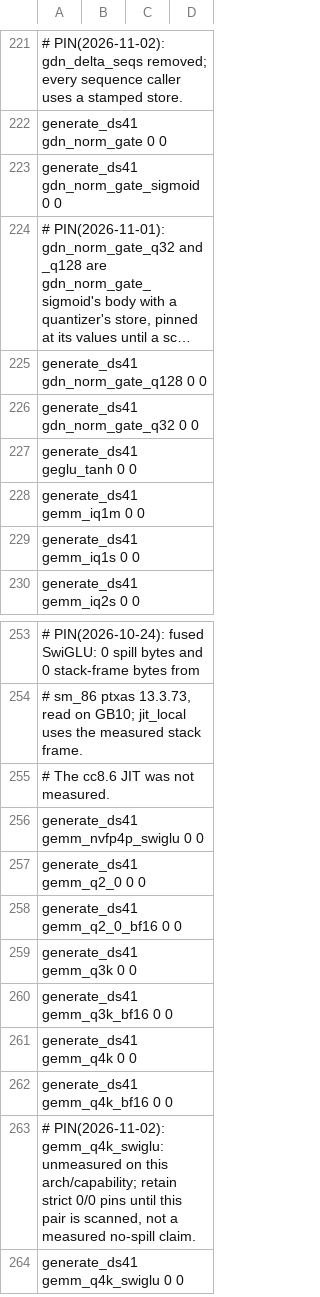
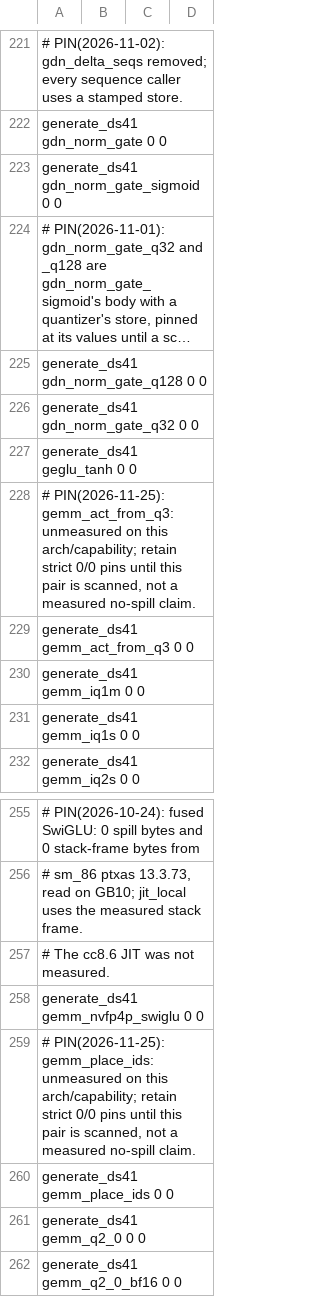
Before and after one commit to midagedev/bloomery, a TSV file: tools/ref/ptx-shapes.tsv, drawn as a sheet; only a part is shown, gaps mark what is left out; the shorter side is filled out with more unchanged rows; long unchanged cells end in …; the diff names each change by its address in the sheet, - before the commit and + after, or states it on an @@ line.

```diff
--- a/tools/ref/ptx-shapes.tsv
+++ b/tools/ref/ptx-shapes.tsv
+row 228: # PIN(2026-11-25): gemm_act_from_q3: unmeasured on this arch/capability; retain strict 0/0 pins until this pair is scanned, not a measured no-spill claim.
+row 229: generate_ds41 gemm_act_from_q3 0 0
+row 259: # PIN(2026-11-25): gemm_place_ids: unmeasured on this arch/capability; retain strict 0/0 pins until this pair is scanned, not a measured no-spill claim.
+row 260: generate_ds41 gemm_place_ids 0 0
```
Also changed, not shown: tools/ref/ptx-shapes/sm_120a-cc12.0.tsv, tools/ref/ptx-shapes/sm_121-cc12.1.tsv, 21 other files.
